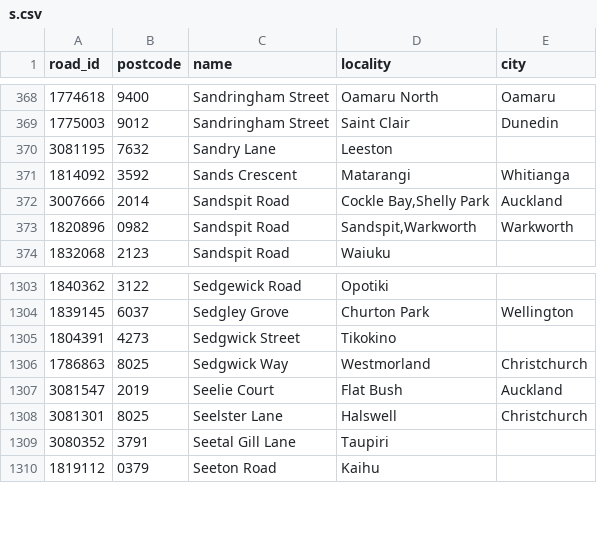
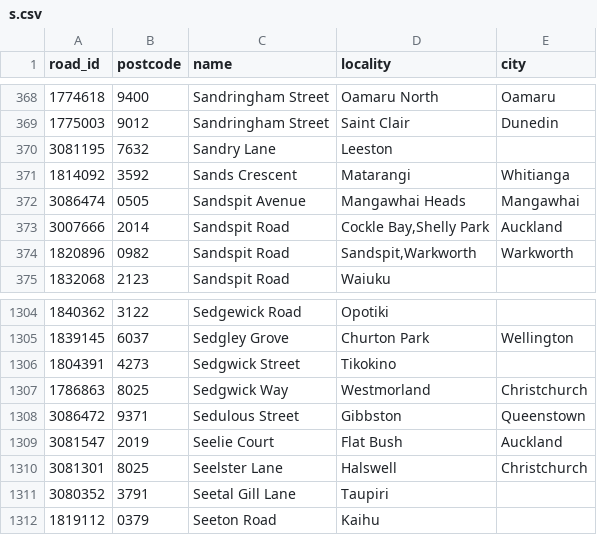
Before and after one commit to s01ipsist/open_nz_postcodes, a CSV file: street_postcodes/s.csv, drawn as a sheet; only a part is shown, gaps mark what is left out.

```diff
--- a/street_postcodes/s.csv
+++ b/street_postcodes/s.csv
@@ -371,2 +371,3 @@ road_id,postcode,name,locality,city
 1814092,3592,Sands Crescent,Matarangi,Whitianga
+3086474,0505,Sandspit Avenue,Mangawhai Heads,Mangawhai
 3007666,2014,Sandspit Road,"Cockle Bay,Shelly Park",Auckland
@@ -1306,2 +1307,3 @@ road_id,postcode,name,locality,city
 1786863,8025,Sedgwick Way,Westmorland,Christchurch
+3086472,9371,Sedulous Street,Gibbston,Queenstown
 3081547,2019,Seelie Court,Flat Bush,Auckland
```
Also changed, not shown: street_postcodes/c.csv, street_postcodes/d.csv, 13 other files.
